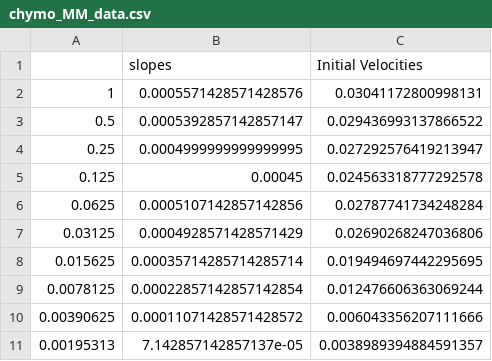
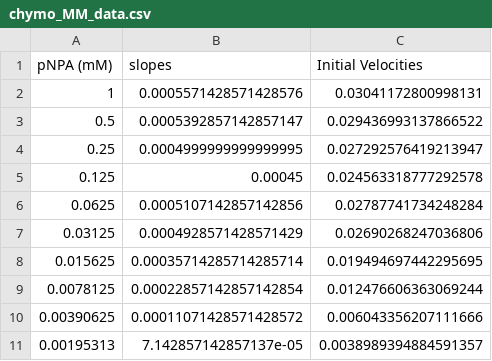
Before and after one commit to MolSSI-Education/python-scripting-biochemistry, a CSV file: biochemist-python/chapters/data/chymo_MM_data.csv, drawn as a sheet.

Commit message:
data for the exercise at the end

```diff
--- a/biochemist-python/chapters/data/chymo_MM_data.csv
+++ b/biochemist-python/chapters/data/chymo_MM_data.csv
@@ -1,2 +1,2 @@
-,slopes,Initial Velocities
+pNPA (mM),slopes,Initial Velocities
 1,0.0005571428571428576,0.03041172800998131
```
